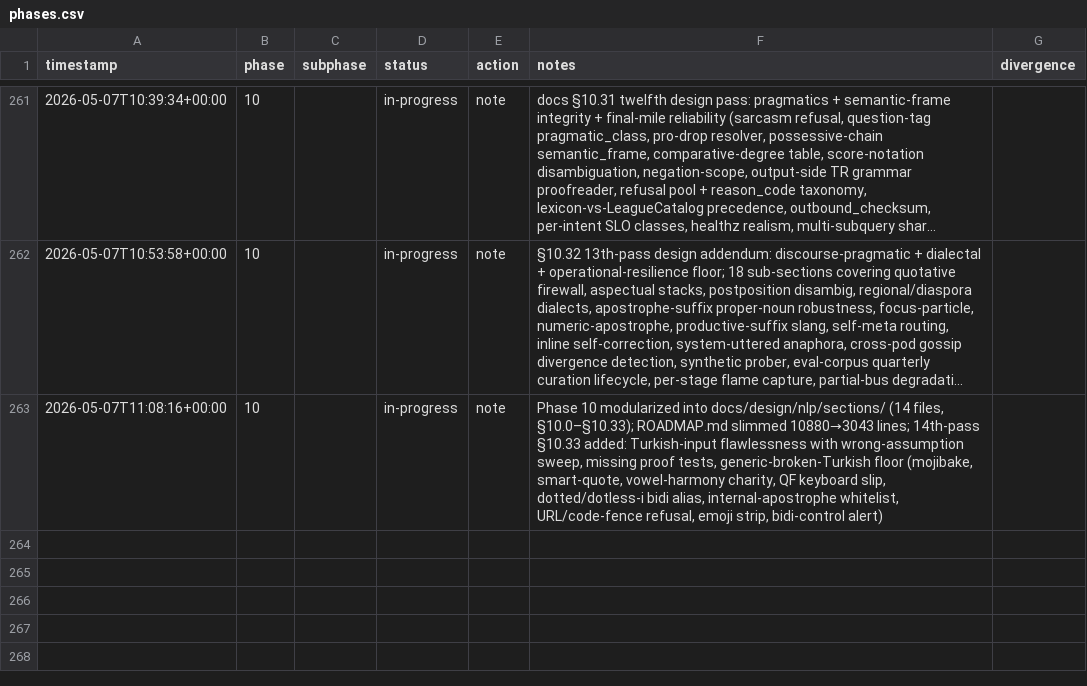
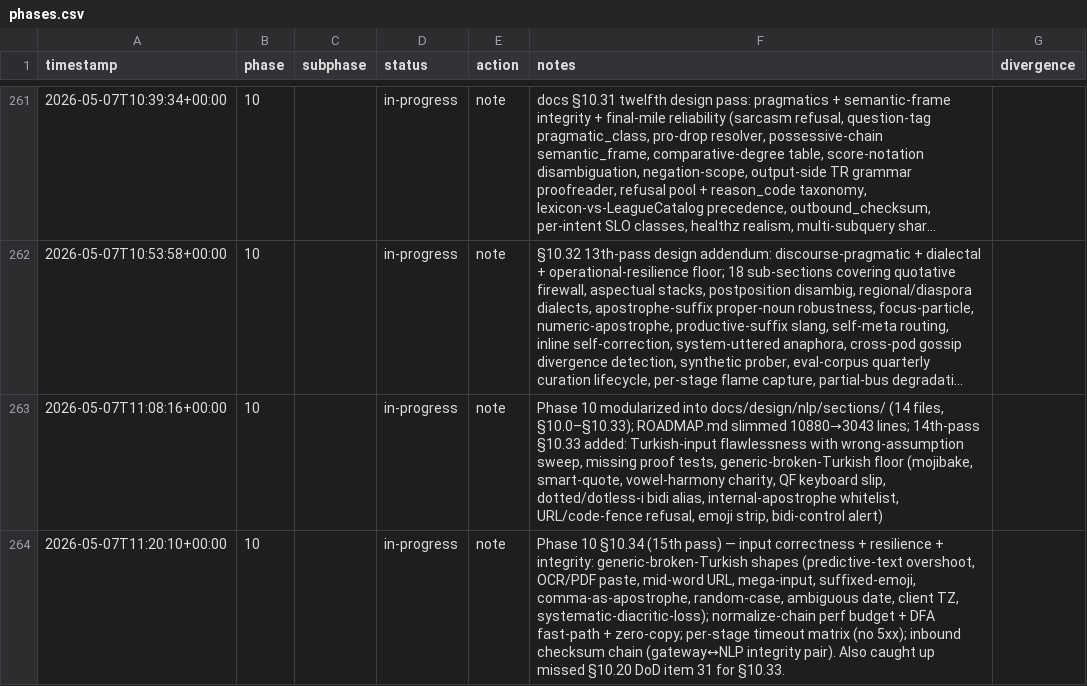
Before and after one commit to metaphy6/negelir, a CSV file: docs/tracking/phases.csv, drawn as a sheet; only a part is shown, gaps mark what is left out; long unchanged cells end in …; the diff names each change by its address in the sheet, - before the commit and + after, or states it on an @@ line.

Commit message:
perf(phase-10): phase 10 §10.34 (15th pass)

```diff
--- a/docs/tracking/phases.csv
+++ b/docs/tracking/phases.csv
+row 264: 2026-05-07T11:20:10+00:00 | 10 |  | in-progress | note | Phase 10 §10.34 (15th pass) — input correctness + resilience + integrity: generic-broken-Turkish shapes (predictive-text overshoot, OCR/PDF paste, mid-word URL, mega-input, suffixed-emoji, comma-as-apostrophe, random-case, ambiguous date, client TZ, systematic-diacritic-loss); normalize-chain perf budget + DFA fast-path + zero-copy; per-stage timeout matrix (no 5xx); inbound checksum chain (gateway↔NLP integrity pair). Also caught up missed §10.20 DoD item 31 for §10.33.
```
Also changed, not shown: 5 other files.
